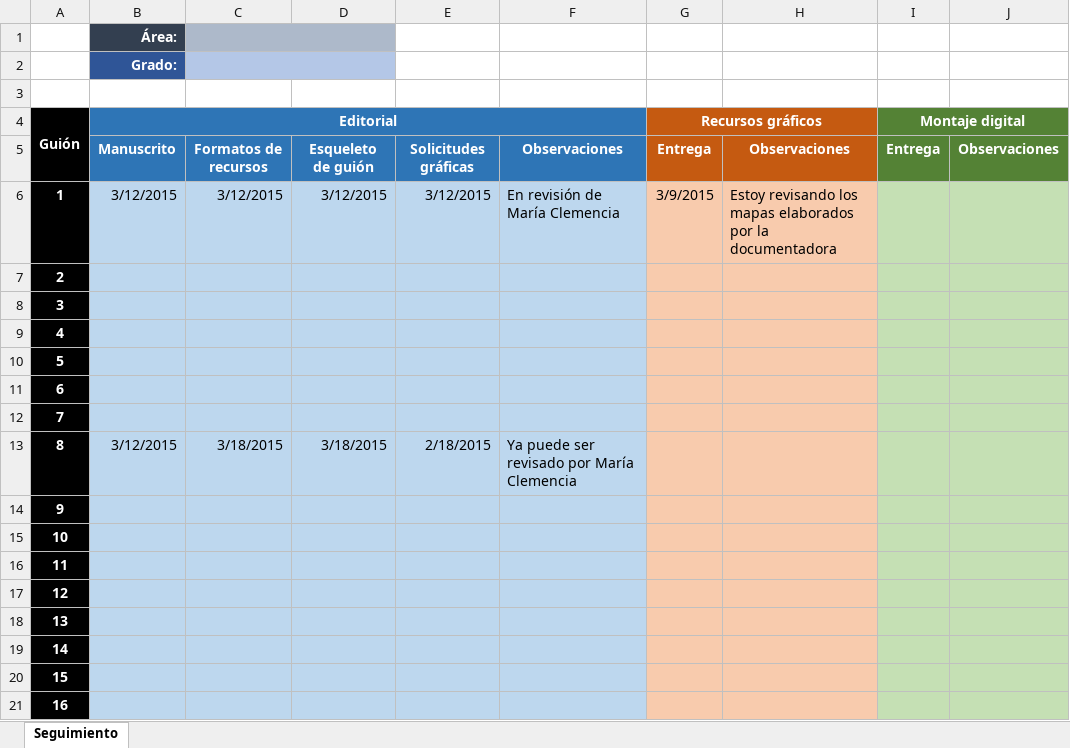
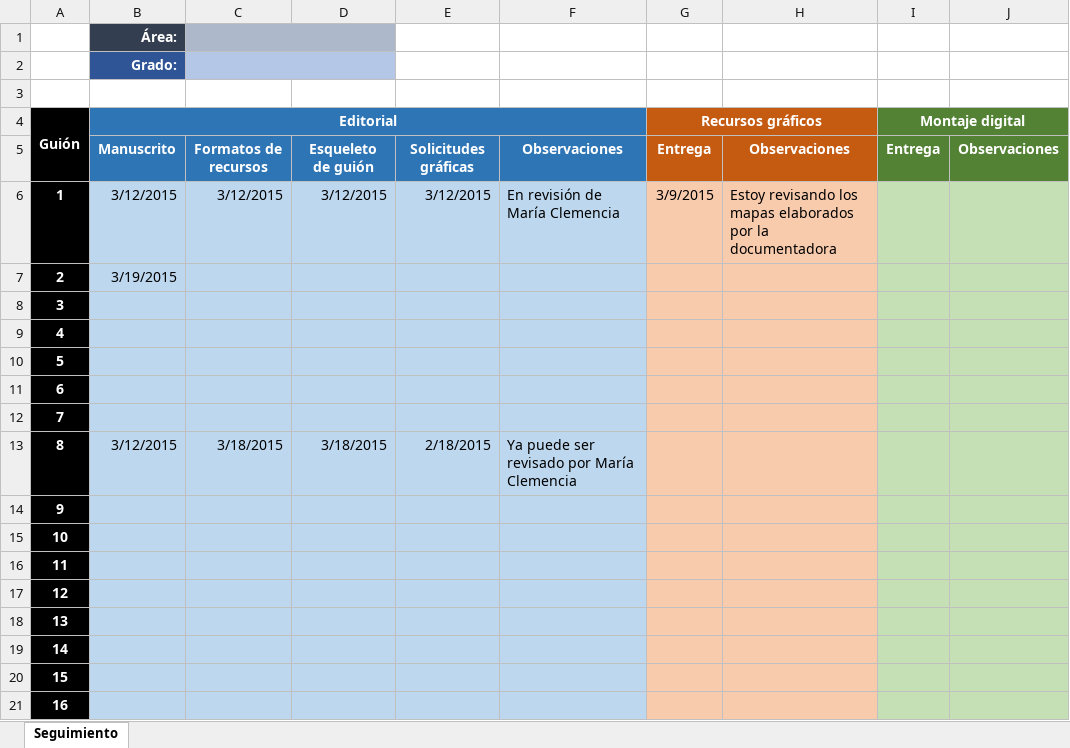
Before and after one commit to AulaPlanetaColombia/CienciasSociales, an Excel workbook: seguimiento/Grado10.xlsx, sheet Seguimiento, drawn as a sheet; only a part is shown; values as stored, in another font and other column widths than the file's, no borders; the diff names each change by its address in the sheet, - before the commit and + after, or states it on an @@ line.

Commit message:
Seguimiento actualizado a 19-03-2015

```diff
--- a/seguimiento/Grado10.xlsx (sheet Seguimiento)
+++ b/seguimiento/Grado10.xlsx (sheet Seguimiento)
-B7 (Editorial): (empty)
+B7 (Editorial): 3/19/2015
```
